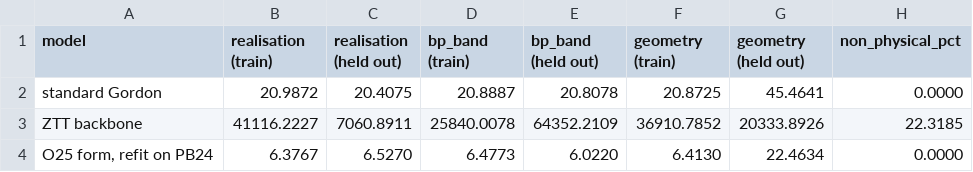
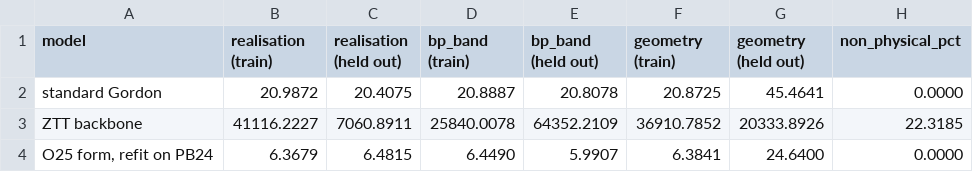
Before and after one commit to ocean-colour/retrieve-or-bust, a CSV file: design/validation_pb24/metrics.csv, drawn as a sheet.

```diff
--- a/design/validation_pb24/metrics.csv
+++ b/design/validation_pb24/metrics.csv
@@ -3,2 +3,2 @@ standard Gordon,20.9872,20.4075,20.8887,20.8078,20.8725,45.4641,0.0000
 ZTT backbone,41116.2227,7060.8911,25840.0078,64352.2109,36910.7852,20333.8926,22.3185
-"O25 form, refit on PB24",6.3767,6.5270,6.4773,6.0220,6.4130,22.4634,0.0000
+"O25 form, refit on PB24",6.3679,6.4815,6.4490,5.9907,6.3841,24.6400,0.0000
```
Also changed, not shown: design/validation_pb24/rrms_per_view_angle.csv, design/validation_pb24/rrms_per_wavelength.csv, 17 other files.
